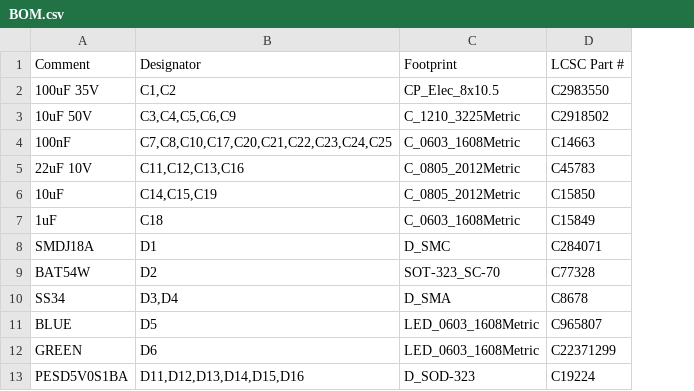
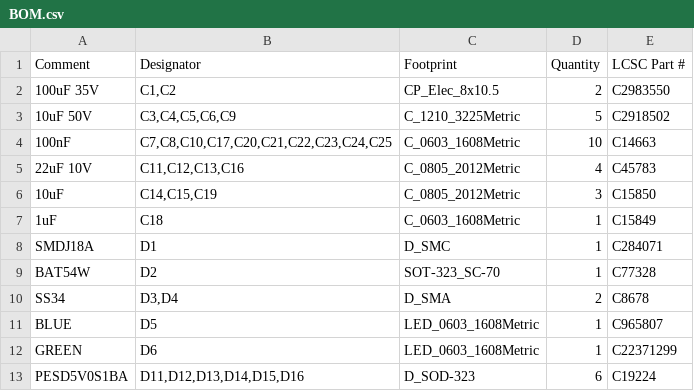
Before and after one commit to bulganbaev/DriftAnalyser, a CSV file: PCB/v2/fab/BOM.csv, drawn as a sheet; only a part is shown; the diff names each change by its address in the sheet, - before the commit and + after, or states it on an @@ line.

```diff
--- a/PCB/v2/fab/BOM.csv
+++ b/PCB/v2/fab/BOM.csv
+column D (Quantity), rows 2-13: 2 | 5 | 10 | 4 | 3 | 1 | 1 | 1 | 2 | 1 | 1 | 6
```
Also changed, not shown: 3 other files.
